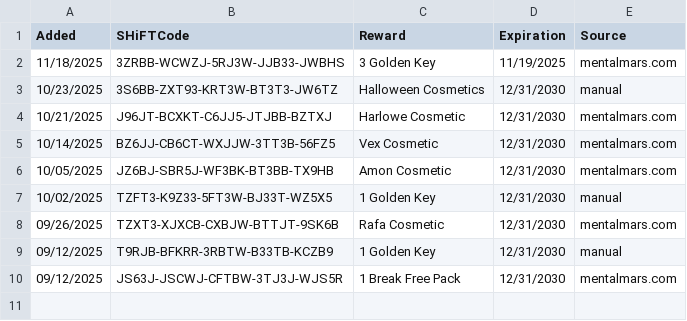
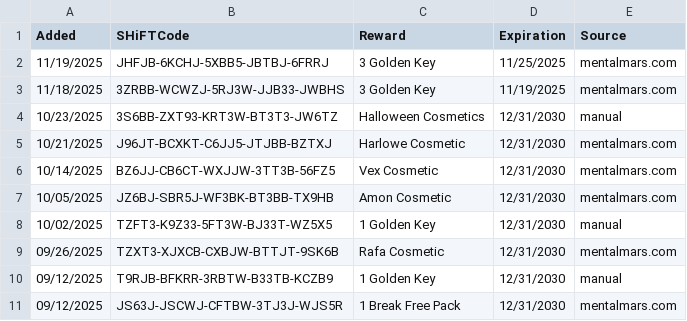
Before and after one commit to VinceCarbone/Borderlands4-SHiFTCodes, a CSV file: Borderlands4 SHiFT Codes.csv, drawn as a sheet; the diff names each change by its address in the sheet, - before the commit and + after, or states it on an @@ line.

Commit message:
SHiFT code update 11/19/2025

```diff
--- a/Borderlands4 SHiFT Codes.csv
+++ b/Borderlands4 SHiFT Codes.csv
+row 2: 11/19/2025 | JHFJB-6KCHJ-5XBB5-JBTBJ-6FRRJ | 3 Golden Key | 11/25/2025 | mentalmars.com
```
